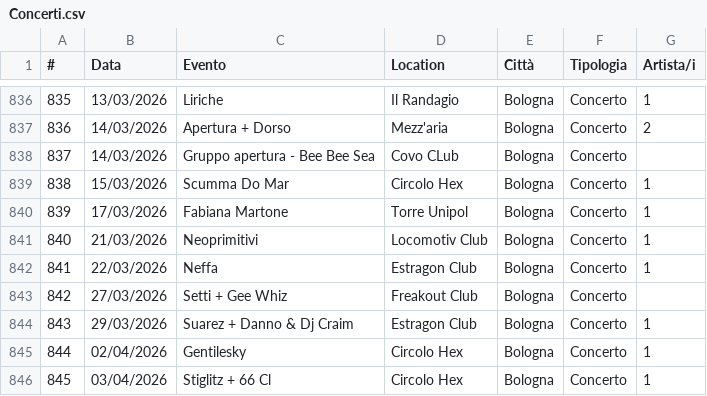
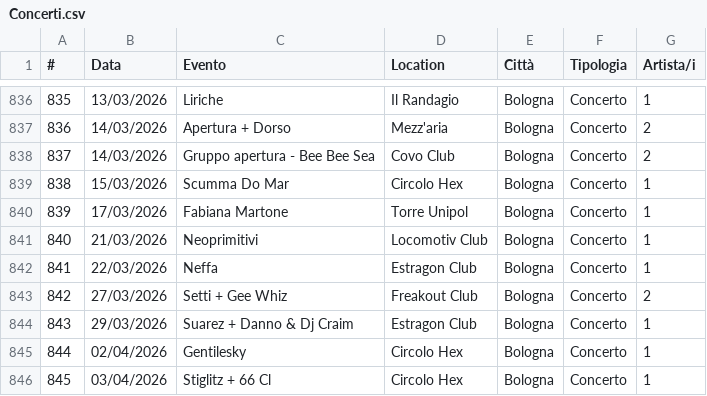
Before and after one commit to fabioviggiano/musica, a CSV file: concerti/storico-database/Concerti.csv, drawn as a sheet; only a part is shown, gaps mark what is left out; the diff covers the shown part only.

```diff
--- a/concerti/storico-database/Concerti.csv
+++ b/concerti/storico-database/Concerti.csv
@@ -837,3 +837,3 @@
 836,14/03/2026,Apertura + Dorso,Mezz'aria,Bologna,Concerto,2
-837,14/03/2026,Gruppo apertura - Bee Bee  Sea,Covo CLub,Bologna,Concerto,
+837,14/03/2026,Gruppo apertura - Bee Bee Sea,Covo Club,Bologna,Concerto,2
 838,15/03/2026,Scumma Do Mar,Circolo Hex,Bologna,Concerto,1
@@ -842,3 +842,3 @@
 841,22/03/2026,Neffa,Estragon Club,Bologna,Concerto,1
-842,27/03/2026,Setti + Gee Whiz ,Freakout Club,Bologna,Concerto,
+842,27/03/2026,Setti + Gee Whiz,Freakout Club,Bologna,Concerto,2
 843,29/03/2026,Suarez + Danno & Dj Craim,Estragon Club,Bologna,Concerto,1
```
Also changed, not shown: 8 edited cells elsewhere in this file, concerti/storico-database/2026.csv.
